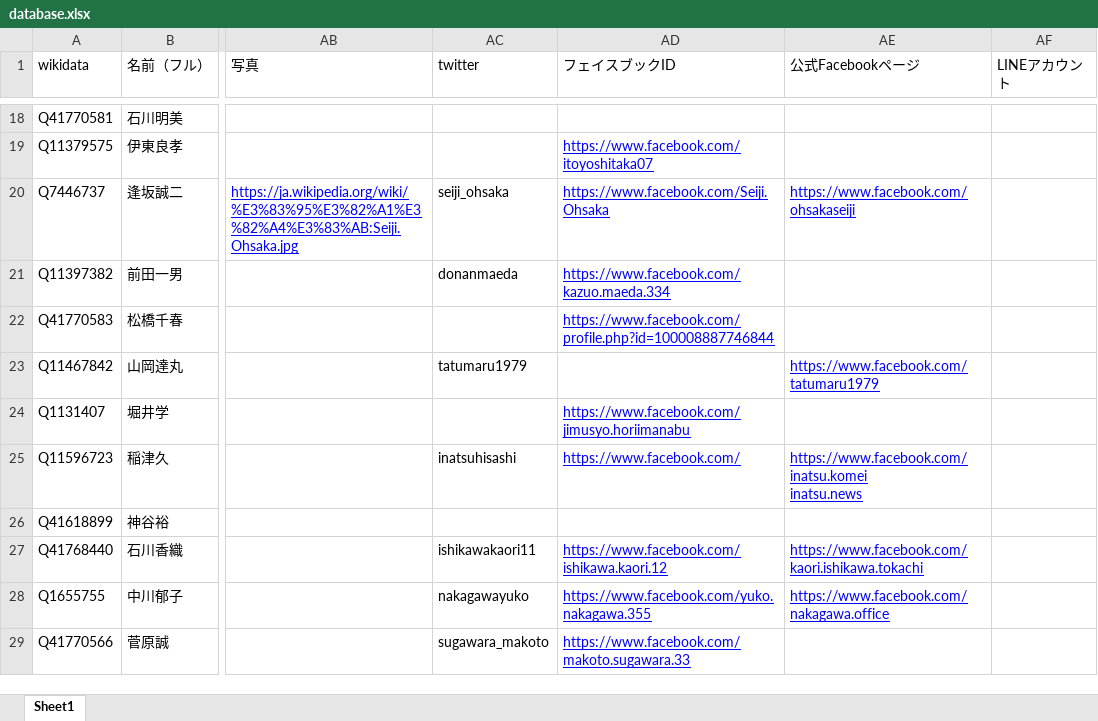
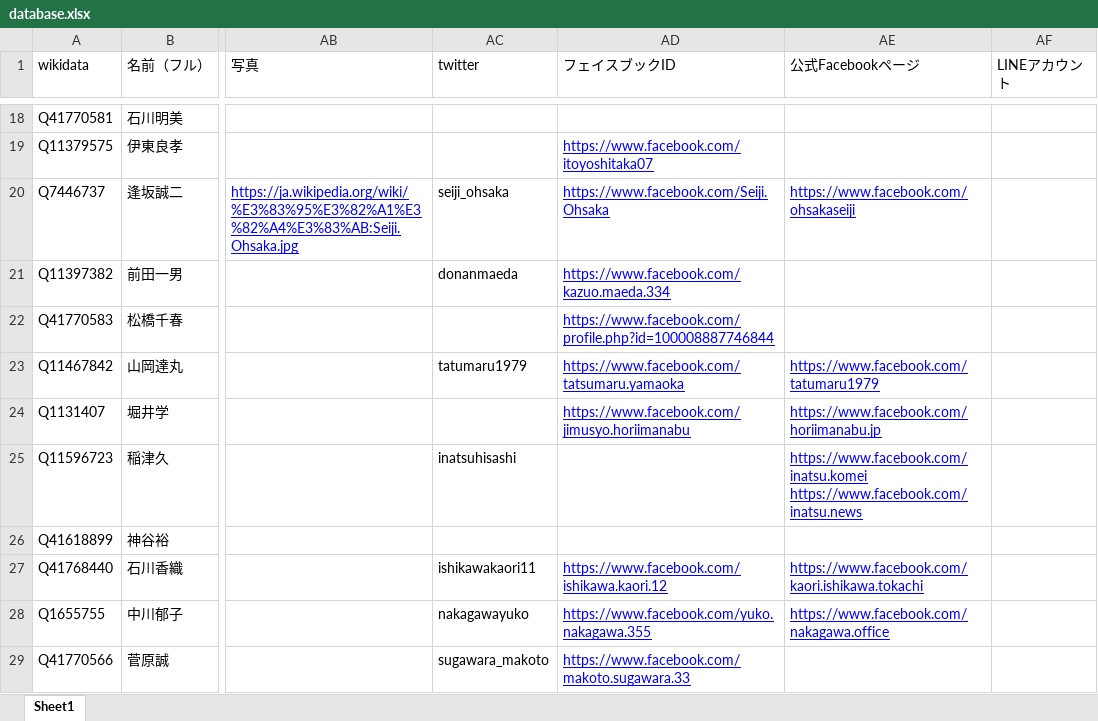
Before and after one commit to hkwi/shuin48pre, an Excel workbook: docs/database.xlsx, sheet Sheet1, drawn as a sheet; only a part is shown, gaps mark what is left out; values as stored, in another font and other column widths than the file's, no borders; ↵ is a line break in a cell; the diff covers the shown part only; the diff names each change by its address in the sheet, - before the commit and + after, or states it on an @@ line.

```diff
--- a/docs/database.xlsx (sheet Sheet1)
+++ b/docs/database.xlsx (sheet Sheet1)
-AD23 (フェイスブックID): (empty)
+AD23 (フェイスブックID): https://www.facebook.com/tatsumaru.yamaoka
-AE24 (公式Facebookページ): (empty)
+AE24 (公式Facebookページ): https://www.facebook.com/horiimanabu.jp
-AD25 (フェイスブックID): https://www.facebook.com/
+AD25 (フェイスブックID): (empty)
-AE25 (公式Facebookページ): https://www.facebook.com/inatsu.komei ↵ inatsu.news
+AE25 (公式Facebookページ): https://www.facebook.com/inatsu.komei ↵ https://www.facebook.com/inatsu.news
```
Also changed, not shown: 56 edited cells elsewhere in this sheet, 3 other files.
